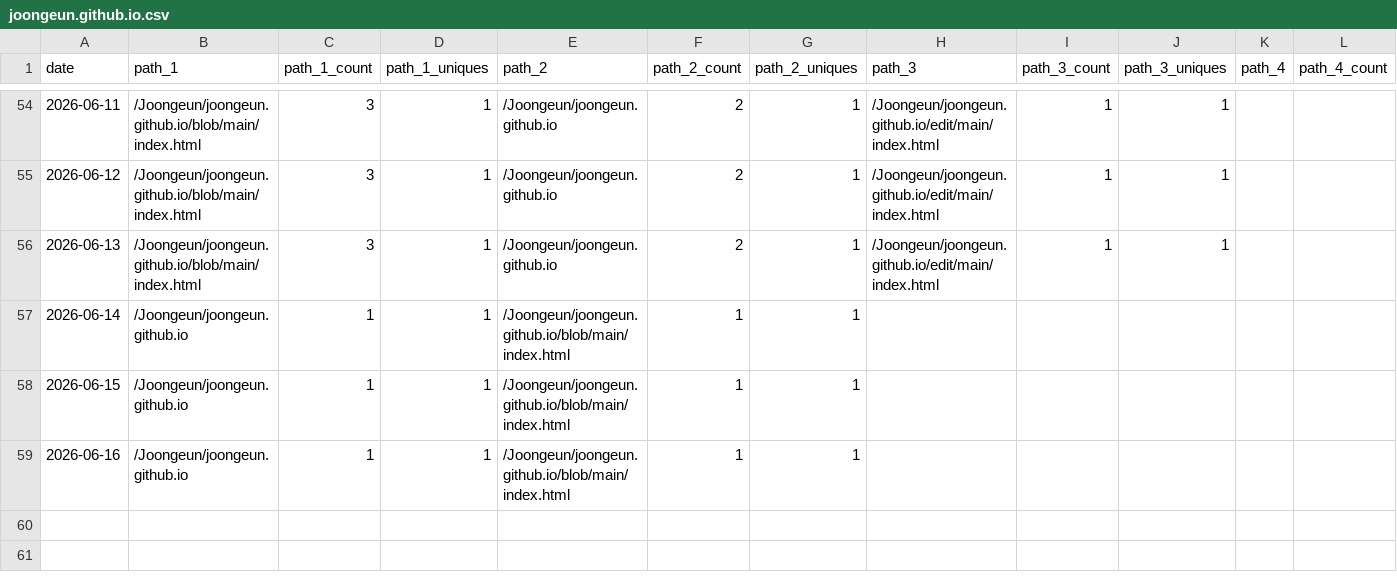
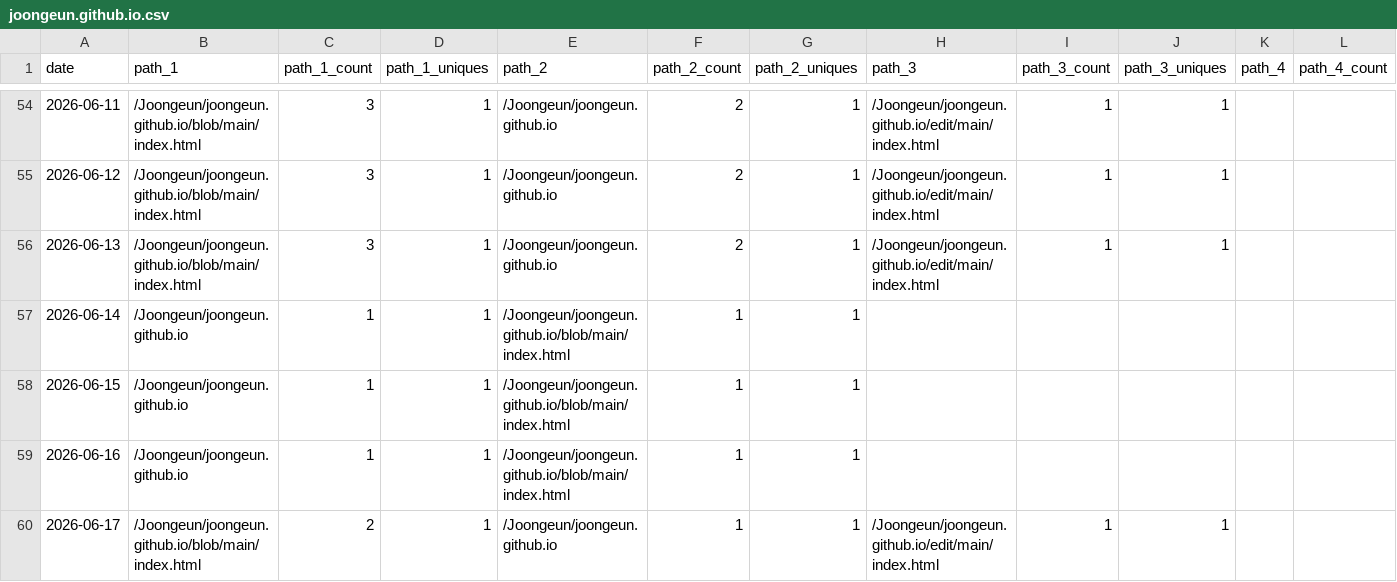
Before and after one commit to Joongeun/Joon_Project_Stats, a CSV file: data/github_paths/joongeun.github.io.csv, drawn as a sheet; only a part is shown, gaps mark what is left out; rows hold the shown columns only; the diff names each change by its address in the sheet, - before the commit and + after, or states it on an @@ line.

Commit message:
data update

```diff
--- a/data/github_paths/joongeun.github.io.csv
+++ b/data/github_paths/joongeun.github.io.csv
+row 60: 2026-06-17 | /Joongeun/joongeun.github.io/blob/main/index.html | 2 | 1 | /Joongeun/joongeun.github.io | 1 | 1 | /Joongeun/joongeun.github.io/edit/main/index.html | 1 | 1
```
Also changed, not shown: data/github_paths/Agrobot.csv, data/github_paths/Badminton-Shuttle-Launcher.csv, 3 other files.
